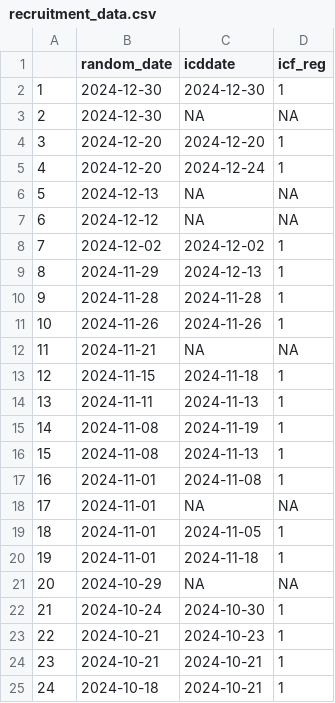
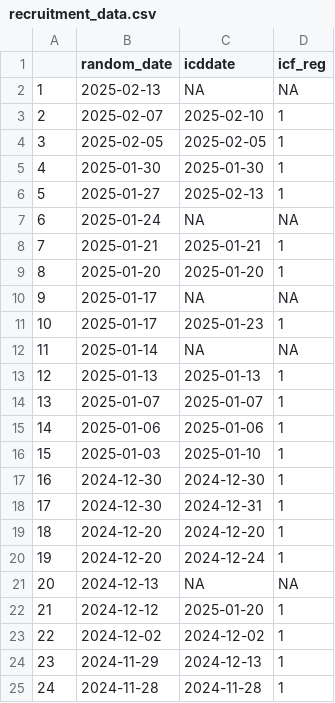
Before and after one commit to scjohannes/LIQPLAT-Website, a CSV file: recruitment/data/recruitment_data.csv, drawn as a sheet; only a part is shown; the shorter side is filled out with more unchanged rows; addresses are those after the commit; the diff names each change by its address in the sheet, - before the commit and + after, or states it on an @@ line.

Commit message:
- fully rerendred website with new recruitment data

```diff
--- a/recruitment/data/recruitment_data.csv
+++ b/recruitment/data/recruitment_data.csv
+row 2: 1 | 2025-02-13 | NA | NA
+row 3: 2 | 2025-02-07 | 2025-02-10 | 1
+row 4: 3 | 2025-02-05 | 2025-02-05 | 1
+row 5: 4 | 2025-01-30 | 2025-01-30 | 1
+row 6: 5 | 2025-01-27 | 2025-02-13 | 1
+row 7: 6 | 2025-01-24 | NA | NA
+row 8: 7 | 2025-01-21 | 2025-01-21 | 1
+row 9: 8 | 2025-01-20 | 2025-01-20 | 1
+row 10: 9 | 2025-01-17 | NA | NA
+row 11: 10 | 2025-01-17 | 2025-01-23 | 1
+row 12: 11 | 2025-01-14 | NA | NA
+row 13: 12 | 2025-01-13 | 2025-01-13 | 1
+row 14: 13 | 2025-01-07 | 2025-01-07 | 1
+row 15: 14 | 2025-01-06 | 2025-01-06 | 1
+row 16: 15 | 2025-01-03 | 2025-01-10 | 1
@@ column A renumbered from row 17 down @@
-C18 (icddate): NA
+C18 (icddate): 2024-12-31
-D18 (icf_reg): NA
+D18 (icf_reg): 1
-C22 (icddate): NA
+C22 (icddate): 2025-01-20
-D22 (icf_reg): NA
+D22 (icf_reg): 1
```
Also changed, not shown: 4 other files.
